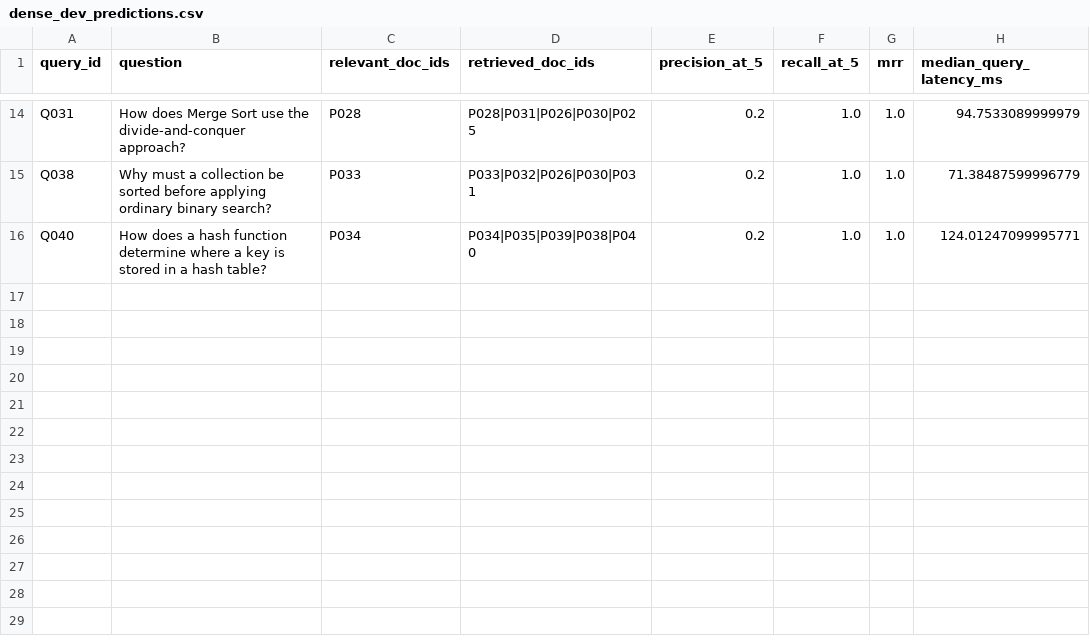
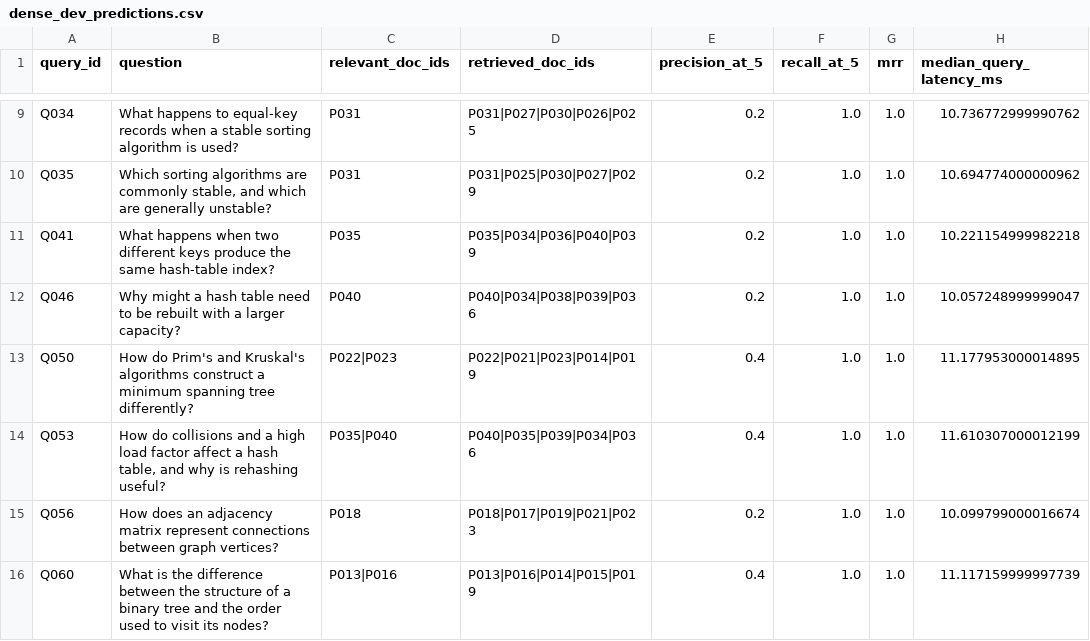
Before and after one commit to MohammedAyman07/curriculum-rag-research, a CSV file: results/dense_dev_predictions.csv, drawn as a sheet; only a part is shown, gaps mark what is left out; addresses are those after the commit; the diff covers the shown part only; the diff names each change by its address in the sheet, - before the commit and + after, or states it on an @@ line.

```diff
--- a/results/dense_dev_predictions.csv
+++ b/results/dense_dev_predictions.csv
-A9 (query_id): Q031
+A9 (query_id): Q034
-B9 (question): How does Merge Sort use the divide-and-conquer approach?
+B9 (question): What happens to equal-key records when a stable sorting algorithm is used?
-C9 (relevant_doc_ids): P028
+C9 (relevant_doc_ids): P031
-D9 (retrieved_doc_ids): P028|P031|P026|P030|P025
+D9 (retrieved_doc_ids): P031|P027|P030|P026|P025
-H9 (median_query_latency_ms): 94.7533089999979
+H9 (median_query_latency_ms): 10.736772999990762
-A10 (query_id): Q038
+A10 (query_id): Q035
-B10 (question): Why must a collection be sorted before applying ordinary binary search?
+B10 (question): Which sorting algorithms are commonly stable, and which are generally unstable?
-C10 (relevant_doc_ids): P033
+C10 (relevant_doc_ids): P031
-D10 (retrieved_doc_ids): P033|P032|P026|P030|P031
+D10 (retrieved_doc_ids): P031|P025|P030|P027|P029
-H10 (median_query_latency_ms): 71.38487599996779
+H10 (median_query_latency_ms): 10.694774000000962
-A11 (query_id): Q040
+A11 (query_id): Q041
-B11 (question): How does a hash function determine where a key is stored in a hash table?
+B11 (question): What happens when two different keys produce the same hash-table index?
-C11 (relevant_doc_ids): P034
+C11 (relevant_doc_ids): P035
-D11 (retrieved_doc_ids): P034|P035|P039|P038|P040
+D11 (retrieved_doc_ids): P035|P034|P036|P040|P039
-H11 (median_query_latency_ms): 124.01247099995771
+H11 (median_query_latency_ms): 10.221154999982218
+row 12: Q046 | Why might a hash table need to be rebuilt with a larger capacity? | P040 | P040|P034|P038|P039|P036 | 0.2 | 1.0 | 1.0 | 10.057248999999047
+row 13: Q050 | How do Prim's and Kruskal's algorithms construct a minimum spanning tree differently? | P022|P023 | P022|P021|P023|P014|P019 | 0.4 | 1.0 | 1.0 | 11.177953000014895
+row 14: Q053 | How do collisions and a high load factor affect a hash table, and why is rehashing useful? | P035|P040 | P040|P035|P039|P034|P036 | 0.4 | 1.0 | 1.0 | 11.610307000012199
+row 15: Q056 | How does an adjacency matrix represent connections between graph vertices? | P018 | P018|P017|P019|P021|P023 | 0.2 | 1.0 | 1.0 | 10.099799000016674
+row 16: Q060 | What is the difference between the structure of a binary tree and the order used to visit its nodes? | P013|P016 | P013|P016|P014|P015|P019 | 0.4 | 1.0 | 1.0 | 11.117159999997739
```
Also changed, not shown: 5 removed rows and 23 edited cells elsewhere in this file, results/dense_dev_metrics.csv, results/dev_method_comparison.csv, 6 other files.
